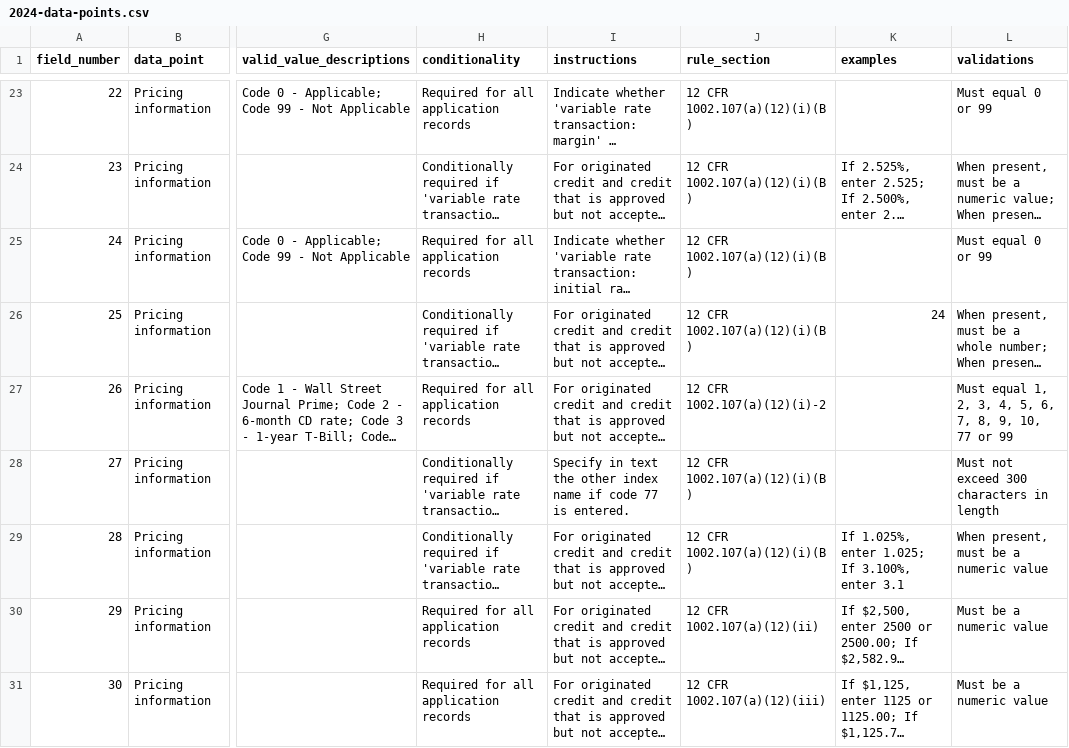
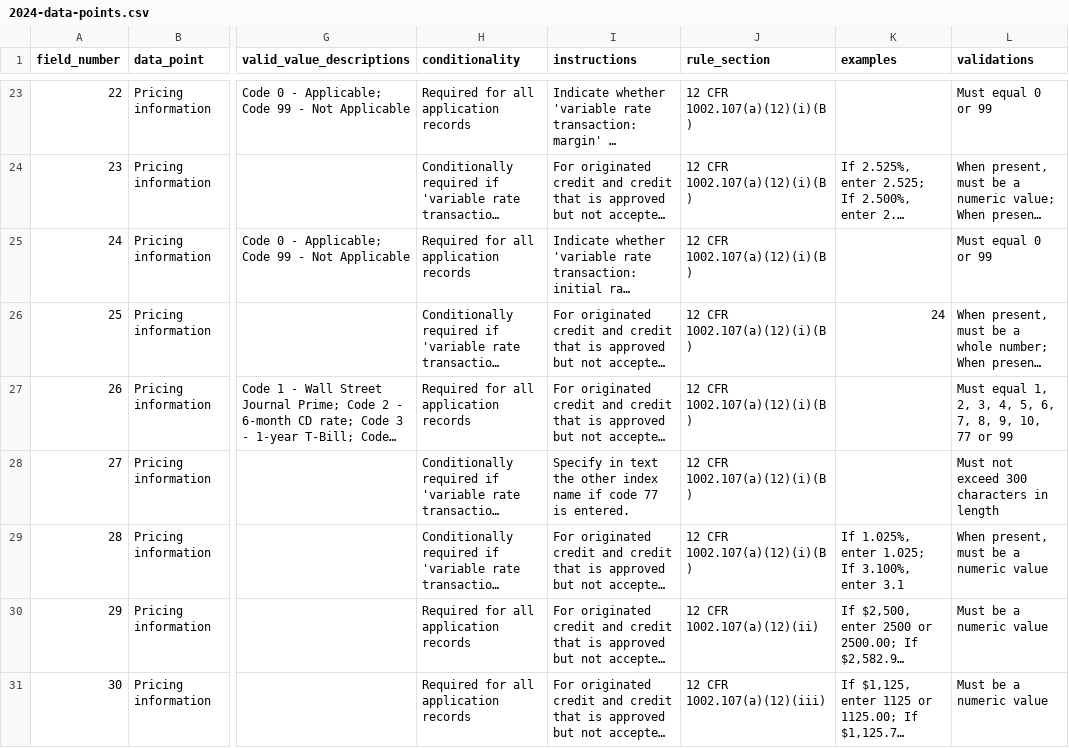
Before and after one commit to cfpb/sbl-content, a CSV file: fig-files/file-spec/2024-data-points.csv, drawn as a sheet; only a part is shown, gaps mark what is left out; long unchanged cells end in …; the diff names each change by its address in the sheet, - before the commit and + after, or states it on an @@ line.

```diff
--- a/fig-files/file-spec/2024-data-points.csv
+++ b/fig-files/file-spec/2024-data-points.csv
-J27 (rule_section): 12 CFR 1002.107(a)(12)(i)-2
+J27 (rule_section): 12 CFR 1002.107(a)(12)(i)(B)
```
